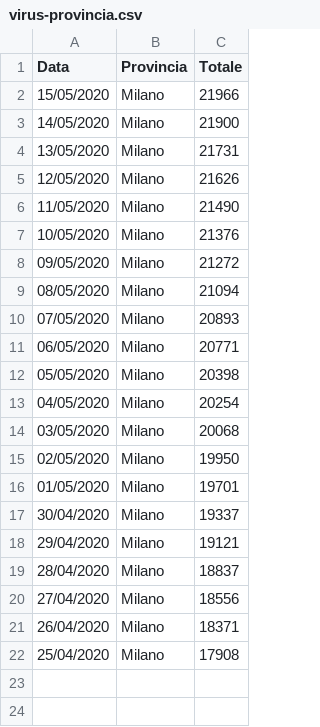
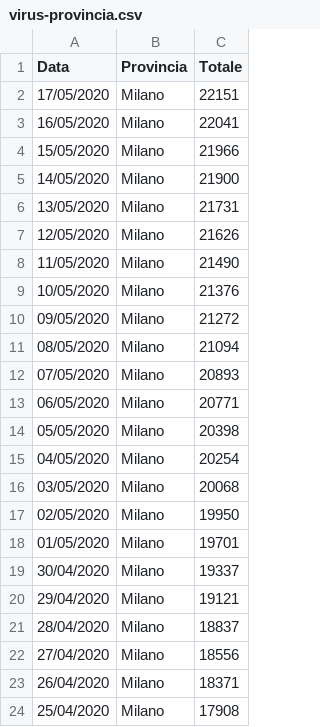
Before and after one commit to p-giovanni/Statistics, a CSV file: data/virus-provincia.csv, drawn as a sheet; the diff names each change by its address in the sheet, - before the commit and + after, or states it on an @@ line.

Commit message:
New data.

```diff
--- a/data/virus-provincia.csv
+++ b/data/virus-provincia.csv
+row 2: 17/05/2020 | Milano | 22151
+row 3: 16/05/2020 | Milano | 22041
```
Also changed, not shown: 19 other files.
